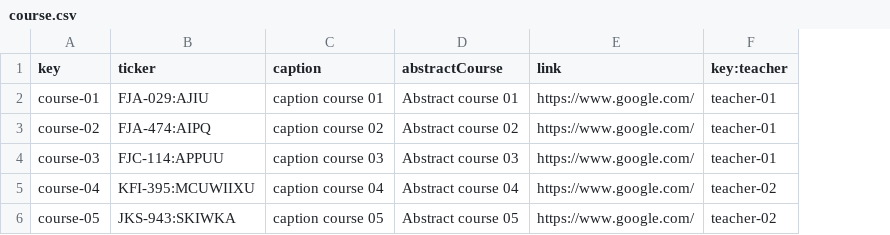
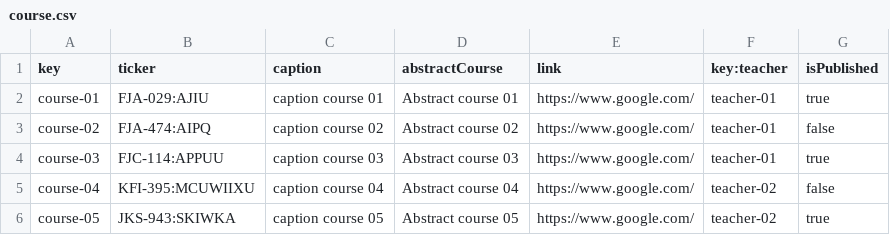
Before and after one commit to ezepersos/Acme-Courses-22.8, a CSV file: src/main/webapp/WEB-INF/resources/sample-data/course.csv, drawn as a sheet; the diff names each change by its address in the sheet, - before the commit and + after, or states it on an @@ line.

Commit message:
Courses done

```diff
--- a/src/main/webapp/WEB-INF/resources/sample-data/course.csv
+++ b/src/main/webapp/WEB-INF/resources/sample-data/course.csv
+column G (isPublished), rows 2-6: true | false | true | false | true
```
Also changed, not shown: 12 other files.
